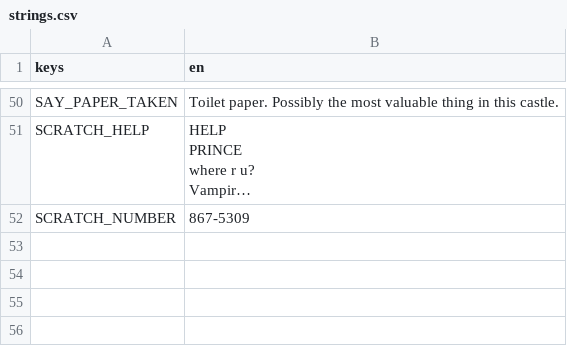
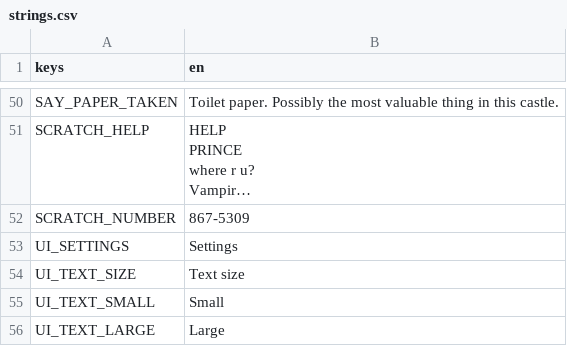
Before and after one commit to CellTimesCell/realchemy, a CSV file: game/data/i18n/strings.csv, drawn as a sheet; only a part is shown, gaps mark what is left out; long unchanged cells end in …; the diff names each change by its address in the sheet, - before the commit and + after, or states it on an @@ line.

```diff
--- a/game/data/i18n/strings.csv
+++ b/game/data/i18n/strings.csv
+row 53: UI_SETTINGS | Settings
+row 54: UI_TEXT_SIZE | Text size
+row 55: UI_TEXT_SMALL | Small
+row 56: UI_TEXT_LARGE | Large
```
Also changed, not shown: 13 other files.
